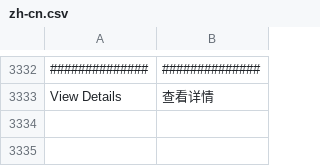
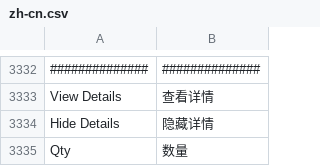
Before and after one commit to 81552433qqcom/EBChanges, a CSV file: apps/erpnext/erpnext/translations/zh-cn.csv, drawn as a sheet; only a part is shown, gaps mark what is left out; the diff names each change by its address in the sheet, - before the commit and + after, or states it on an @@ line.

```diff
--- a/apps/erpnext/erpnext/translations/zh-cn.csv
+++ b/apps/erpnext/erpnext/translations/zh-cn.csv
+row 3334: Hide Details | 隐藏详情
+row 3335: Qty | 数量
```
Also changed, not shown: apps/frappe/frappe/translations/zh-cn.csv, 1 other file.
